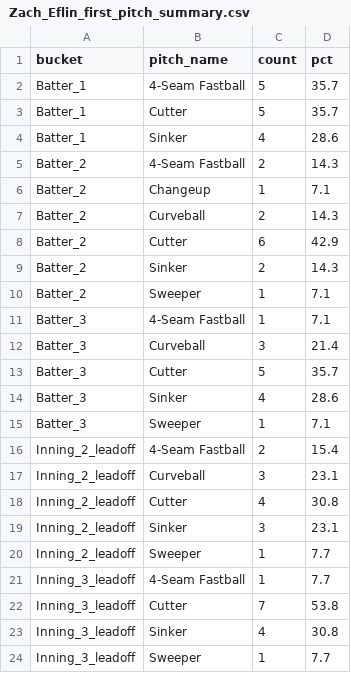
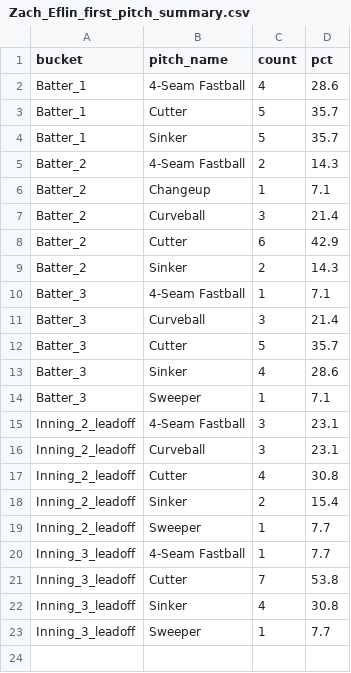
Before and after one commit to kuhny243/pitch-mix-tracker, a CSV file: Zach_Eflin_first_pitch_summary.csv, drawn as a sheet.

```diff
--- a/Zach_Eflin_first_pitch_summary.csv
+++ b/Zach_Eflin_first_pitch_summary.csv
@@ -1,11 +1,10 @@
 bucket,pitch_name,count,pct
-Batter_1,4-Seam Fastball,5,35.7
+Batter_1,4-Seam Fastball,4,28.6
 Batter_1,Cutter,5,35.7
-Batter_1,Sinker,4,28.6
+Batter_1,Sinker,5,35.7
 Batter_2,4-Seam Fastball,2,14.3
 Batter_2,Changeup,1,7.1
-Batter_2,Curveball,2,14.3
+Batter_2,Curveball,3,21.4
 Batter_2,Cutter,6,42.9
 Batter_2,Sinker,2,14.3
-Batter_2,Sweeper,1,7.1
 Batter_3,4-Seam Fastball,1,7.1
@@ -15,6 +14,6 @@ Batter_3,Sinker,4,28.6
 Batter_3,Sweeper,1,7.1
-Inning_2_leadoff,4-Seam Fastball,2,15.4
+Inning_2_leadoff,4-Seam Fastball,3,23.1
 Inning_2_leadoff,Curveball,3,23.1
 Inning_2_leadoff,Cutter,4,30.8
-Inning_2_leadoff,Sinker,3,23.1
+Inning_2_leadoff,Sinker,2,15.4
 Inning_2_leadoff,Sweeper,1,7.7
```
Also changed, not shown: Brady_Singer_first_pitch.csv, Bryan_Woo_first_pitch.csv, 7 other files.
